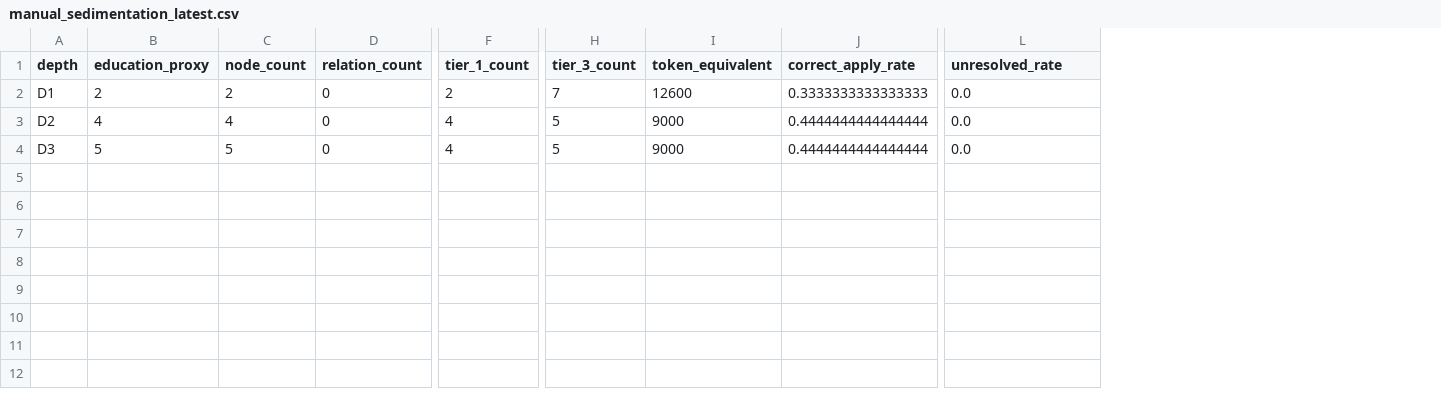
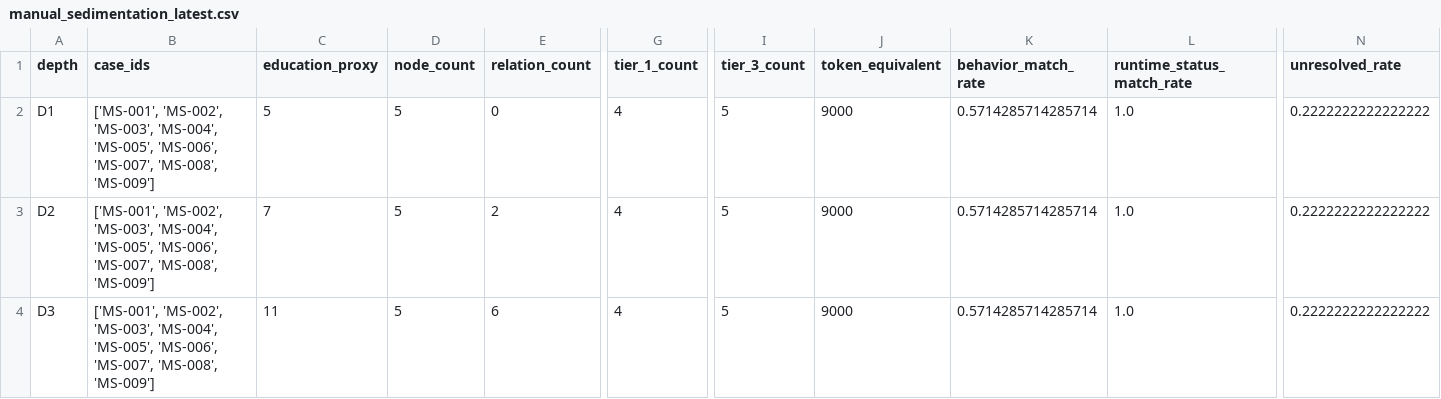
Before and after one commit to Aporapeiron/RDL_Enterprise, a CSV file: benchmark_results/manual_sedimentation_latest.csv, drawn as a sheet; only a part is shown, gaps mark what is left out; removed rows and columns are numbered as before the commit, all else as after; the diff covers the shown part only; the diff names each change by its address in the sheet, - before the commit and + after, or states it on an @@ line.

Commit message:
Refine manual sedimentation benchmark metrics and relations

```diff
--- a/benchmark_results/manual_sedimentation_latest.csv
+++ b/benchmark_results/manual_sedimentation_latest.csv
+column B (case_ids), rows 2-4: all ['MS-001', 'MS-002', 'MS-003', 'MS-004', 'MS-005', 'MS-006', 'MS-007', 'MS-008', 'MS-009']
-column J (correct_apply_rate), rows 2-4: 0.3333333333333333 | 0.4444444444444444 | 0.4444444444444444
+column K (behavior_match_rate), rows 2-4: all 0.5714285714285714
+column L (runtime_status_match_rate), rows 2-4: all 1.0
-C2 (education_proxy): 2
+C2 (education_proxy): 5
-D2 (node_count): 2
+D2 (node_count): 5
-G2 (tier_1_count): 2
+G2 (tier_1_count): 4
-I2 (tier_3_count): 7
+I2 (tier_3_count): 5
-J2 (token_equivalent): 12600
+J2 (token_equivalent): 9000
-N2:N4 (unresolved_rate): 0.0
+N2:N4 (unresolved_rate): 0.2222222222222222
-C3 (education_proxy): 4
+C3 (education_proxy): 7
-D3 (node_count): 4
+D3 (node_count): 5
-E3 (relation_count): 0
+E3 (relation_count): 2
-C4 (education_proxy): 5
+C4 (education_proxy): 11
-E4 (relation_count): 0
+E4 (relation_count): 6
```
Also changed, not shown: 1 edited cell elsewhere in this file, 3 other files.
